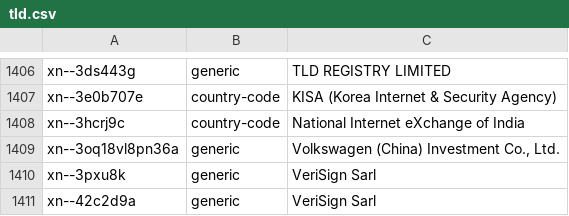
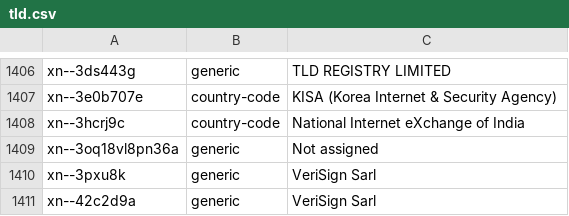
Before and after one commit to gh0stwizard/iana-tld-extractor, a CSV file: tld.csv, drawn as a sheet; only a part is shown, gaps mark what is left out.

```diff
--- a/tld.csv
+++ b/tld.csv
@@ -1408,3 +1408,3 @@
 "xn--3hcrj9c","country-code","National Internet eXchange of India"
-"xn--3oq18vl8pn36a","generic","Volkswagen (China) Investment Co., Ltd."
+"xn--3oq18vl8pn36a","generic","Not assigned"
 "xn--3pxu8k","generic","VeriSign Sarl"
```
Also changed, not shown: raw.csv.
